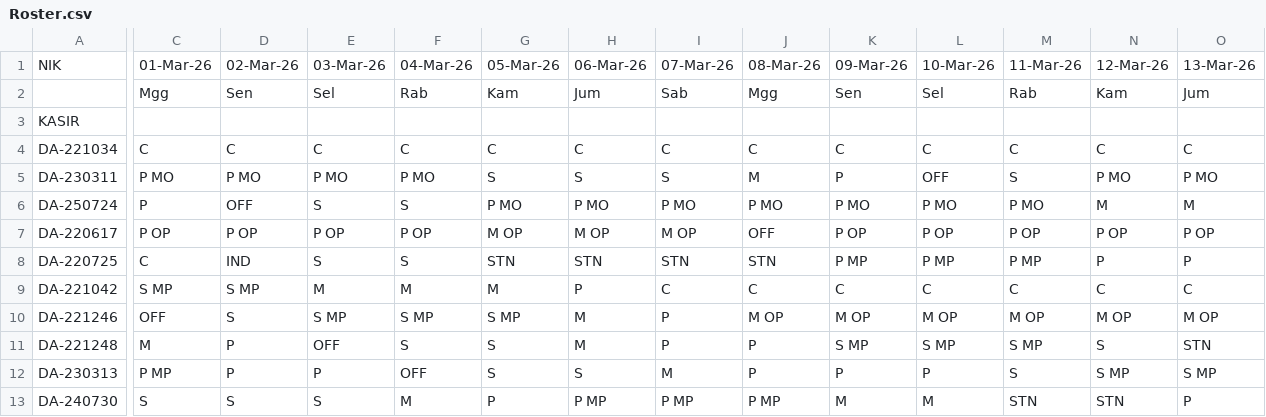
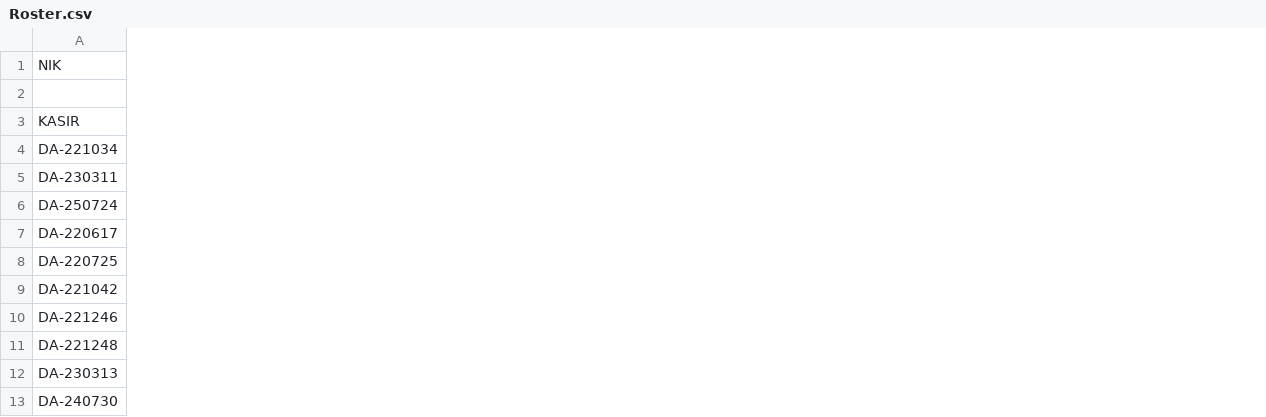
Before and after one commit to martbib1-crypto/roster-ppa-mart, a CSV file: Roster.csv, drawn as a sheet; only a part is shown, gaps mark what is left out; the diff covers the shown part only; the diff names each change by its address in the sheet, - before the commit and + after, or states it on an @@ line.

Commit message:
Add files via upload

```diff
--- a/Roster.csv
+++ b/Roster.csv
-column C, rows 1-13: 01-Mar-26 | Mgg |  | C | P MO | P | P OP | C | S MP | OFF | M | P MP | S
-column D, rows 1-13: 02-Mar-26 | Sen |  | C | P MO | OFF | P OP | IND | S MP | S | P | P | S
-column E, rows 1-13: 03-Mar-26 | Sel |  | C | P MO | S | P OP | S | M | S MP | OFF | P | S
-column F, rows 1-13: 04-Mar-26 | Rab |  | C | P MO | S | P OP | S | M | S MP | S | OFF | M
-column G, rows 1-13: 05-Mar-26 | Kam |  | C | S | P MO | M OP | STN | M | S MP | S | S | P
-column H, rows 1-13: 06-Mar-26 | Jum |  | C | S | P MO | M OP | STN | P | M | M | S | P MP
-column I, rows 1-13: 07-Mar-26 | Sab |  | C | S | P MO | M OP | STN | C | P | P | M | P MP
-column J, rows 1-13: 08-Mar-26 | Mgg |  | C | M | P MO | OFF | STN | C | M OP | P | P | P MP
-column K, rows 1-13: 09-Mar-26 | Sen |  | C | P | P MO | P OP | P MP | C | M OP | S MP | P | M
-column L, rows 1-13: 10-Mar-26 | Sel |  | C | OFF | P MO | P OP | P MP | C | M OP | S MP | P | M
-column M, rows 1-13: 11-Mar-26 | Rab |  | C | S | P MO | P OP | P MP | C | M OP | S MP | S | STN
-column N, rows 1-13: 12-Mar-26 | Kam |  | C | P MO | M | P OP | P | C | M OP | S | S MP | STN
-column O, rows 1-13: 13-Mar-26 | Jum |  | C | P MO | M | P OP | P | C | M OP | STN | S MP | P
```
Also changed, not shown: 18 removed columns elsewhere in this file.
